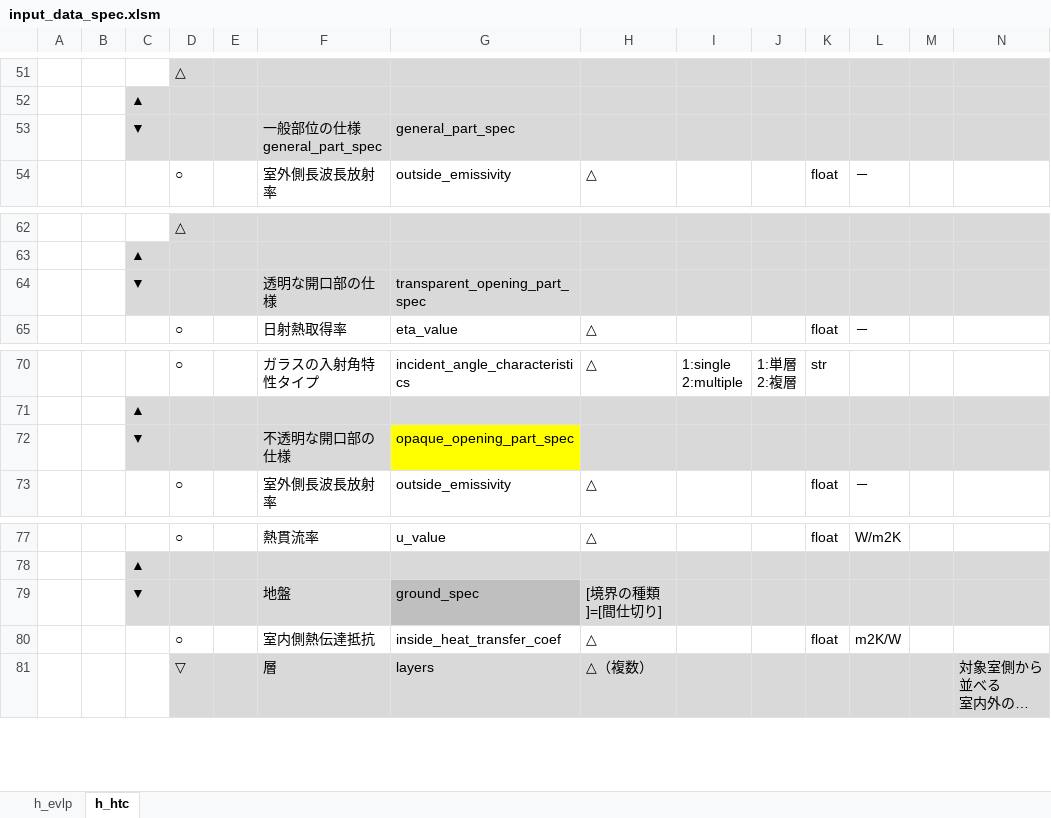
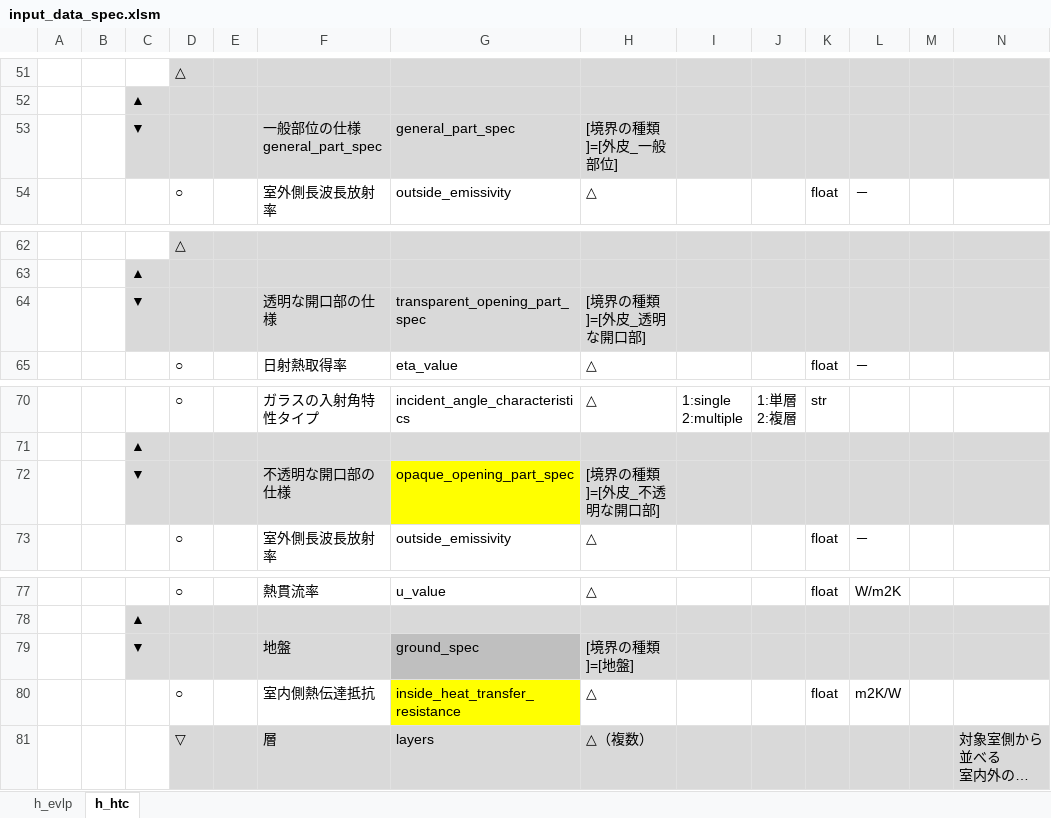
Before and after one commit to BRI-EES-House/heat_load_calc, an Excel workbook: input_data_spec.xlsm, sheet h_htc, drawn as a sheet; only a part is shown, gaps mark what is left out; long unchanged cells end in …; values as stored, in another font and other column widths than the file's, no borders; the diff names each change by its address in the sheet, - before the commit and + after, or states it on an @@ line.

Commit message:
変更：シート「h_htc」のバグ修正1件、追記3件
・地盤の室内側熱伝達抵抗が 'inside_heat_transfer_coef' になっていたのを 'inside_heat_transfer_resistance' に修正
・一般部位の仕様・透明な開口部の仕様・不透明な開口部の仕様・地盤のそれぞれの入力必須条件（H列）を追記

```diff
--- a/input_data_spec.xlsm (sheet h_htc)
+++ b/input_data_spec.xlsm (sheet h_htc)
-H53: (empty)
+H53: [境界の種類]=[外皮_一般部位]
-H64: (empty)
+H64: [境界の種類]=[外皮_透明な開口部]
-H72: (empty)
+H72: [境界の種類]=[外皮_不透明な開口部]
-H79: [境界の種類]=[間仕切り]
+H79: [境界の種類]=[地盤]
-G80: inside_heat_transfer_coef
+G80: inside_heat_transfer_resistance
-G80 fill: none
+G80 fill: #FFFF00
```
